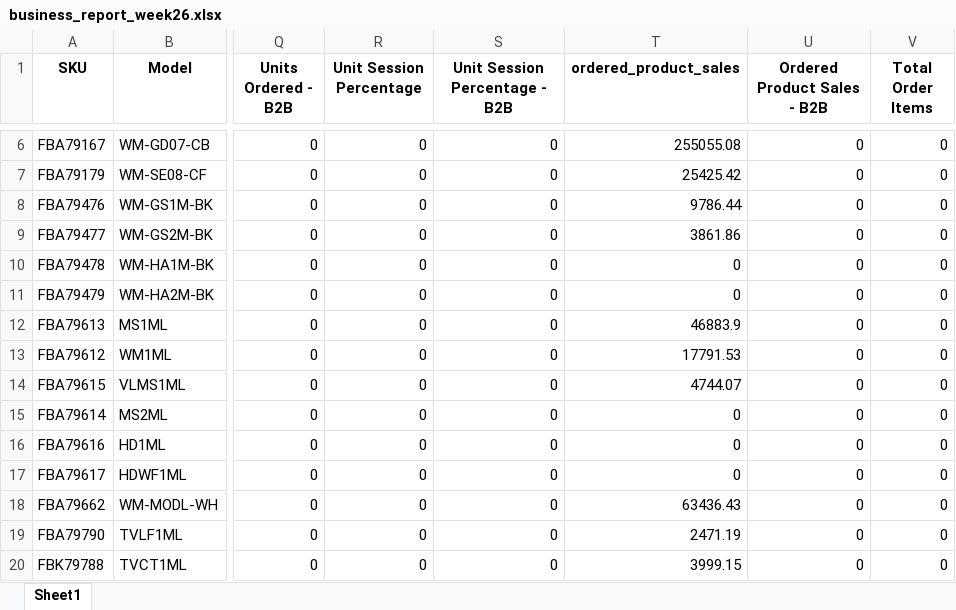
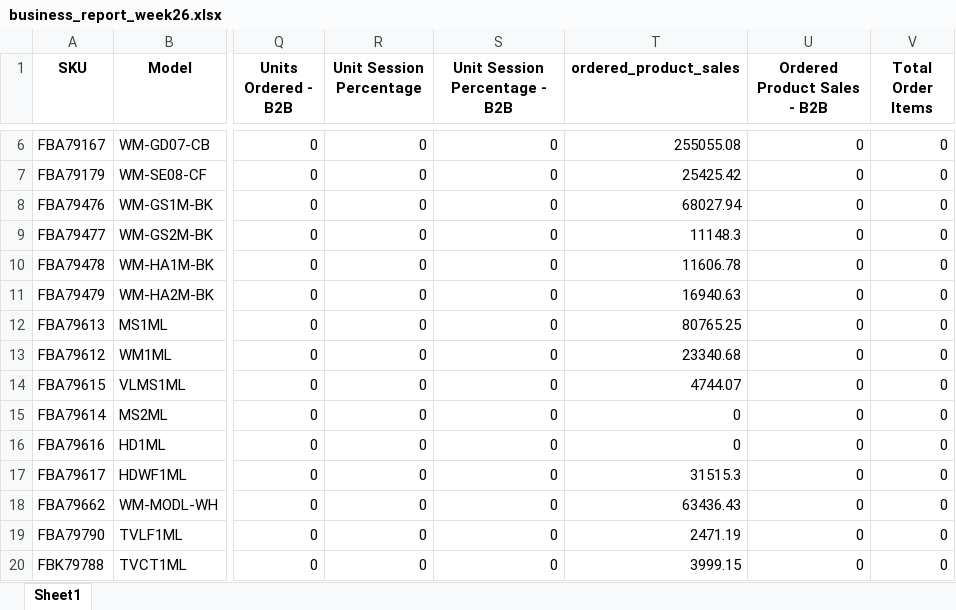
Before and after one commit to nitesh-lang/weekly-dashboard-fastapi, an Excel workbook: data/ams_weekly_data/White_Mulberry/business_report_week26.xlsx, sheet Sheet1, drawn as a sheet; only a part is shown, gaps mark what is left out; values as stored, in another font and other column widths than the file's, no borders; the diff names each change by its address in the sheet, - before the commit and + after, or states it on an @@ line.

```diff
--- a/data/ams_weekly_data/White_Mulberry/business_report_week26.xlsx (sheet Sheet1)
+++ b/data/ams_weekly_data/White_Mulberry/business_report_week26.xlsx (sheet Sheet1)
-T8 (ordered_product_sales): 9786.44
+T8 (ordered_product_sales): 68027.94
-T9 (ordered_product_sales): 3861.86
+T9 (ordered_product_sales): 11148.3
-T10 (ordered_product_sales): 0
+T10 (ordered_product_sales): 11606.78
-T11 (ordered_product_sales): 0
+T11 (ordered_product_sales): 16940.63
-T12 (ordered_product_sales): 46883.9
+T12 (ordered_product_sales): 80765.25
-T13 (ordered_product_sales): 17791.53
+T13 (ordered_product_sales): 23340.68
-T17 (ordered_product_sales): 0
+T17 (ordered_product_sales): 31515.3
```
Also changed, not shown: data/processed/pipeline_integrity_audit.xlsx, 5 other files.
